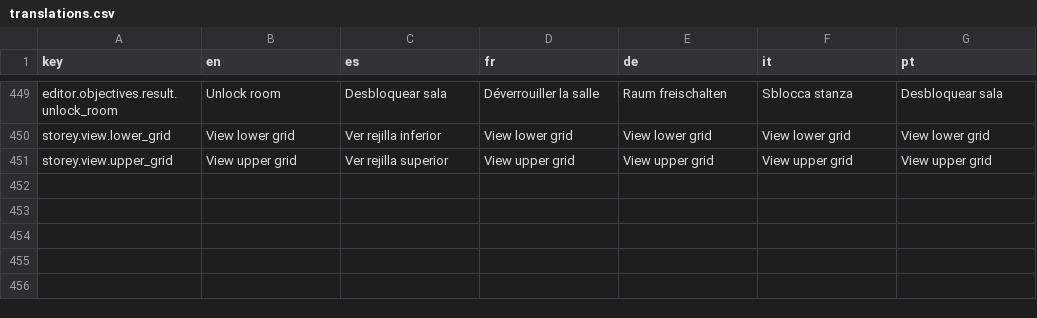
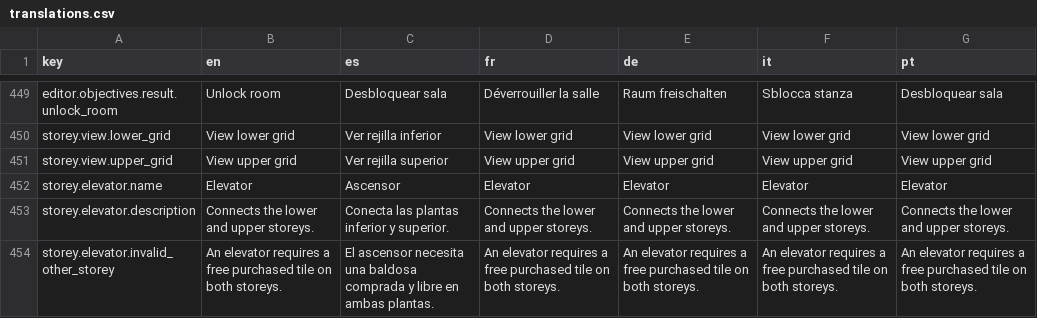
Before and after one commit to Xuxotron/UnderPressure, a CSV file: translations.csv, drawn as a sheet; only a part is shown, gaps mark what is left out; the diff names each change by its address in the sheet, - before the commit and + after, or states it on an @@ line.

Commit message:
Add paired functional storey elevators

```diff
--- a/translations.csv
+++ b/translations.csv
+row 452: storey.elevator.name | Elevator | Ascensor | Elevator | Elevator | Elevator | Elevator
+row 453: storey.elevator.description | Connects the lower and upper storeys. | Conecta las plantas inferior y superior. | Connects the lower and upper storeys. | Connects the lower and upper storeys. | Connects the lower and upper storeys. | Connects the lower and upper storeys.
+row 454: storey.elevator.invalid_other_storey | An elevator requires a free purchased tile on both storeys. | El ascensor necesita una baldosa comprada y libre en ambas plantas. | An elevator requires a free purchased tile on both storeys. | An elevator requires a free purchased tile on both storeys. | An elevator requires a free purchased tile on both storeys. | An elevator requires a free purchased tile on both storeys.
```
Also changed, not shown: translations_extra.csv, 3 other files.
